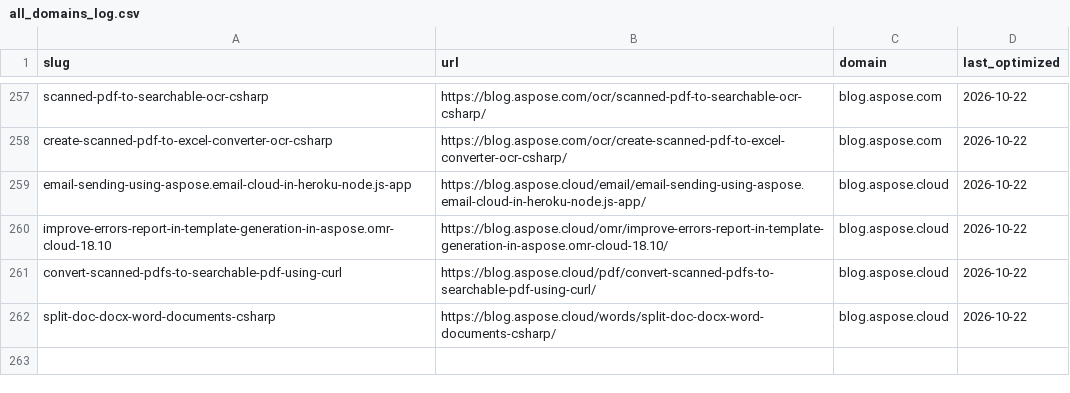
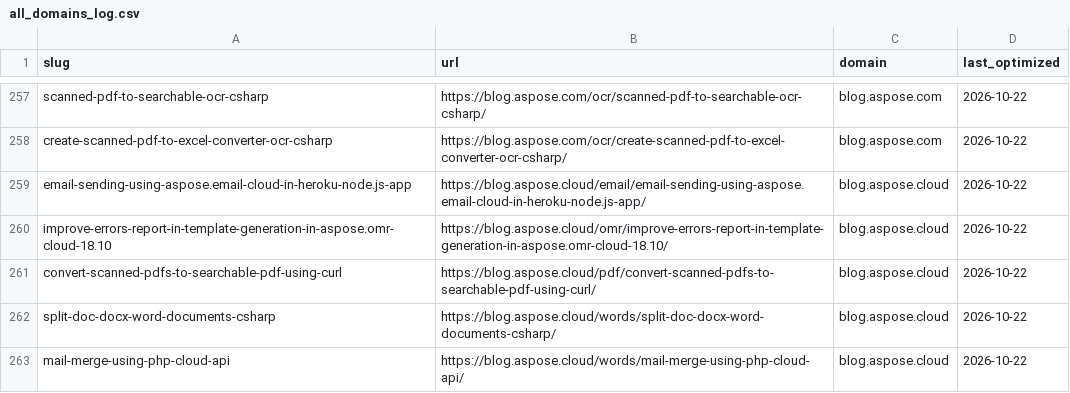
Before and after one commit to conholdate/blog-optimization-agent, a CSV file: logs/all_domains_log.csv, drawn as a sheet; only a part is shown, gaps mark what is left out.

Commit message:
Update optimization logs (aspose-cloud)

```diff
--- a/logs/all_domains_log.csv
+++ b/logs/all_domains_log.csv
@@ -262 +262,2 @@ convert-scanned-pdfs-to-searchable-pdf-using-curl,https://blog.aspose.cloud/pdf/
 split-doc-docx-word-documents-csharp,https://blog.aspose.cloud/words/split-doc-docx-word-documents-csharp/,blog.aspose.cloud,2026-10-22
+mail-merge-using-php-cloud-api,https://blog.aspose.cloud/words/mail-merge-using-php-cloud-api/,blog.aspose.cloud,2026-10-22
```
Also changed, not shown: logs/aspose-cloud/blog_aspose_cloud.csv.
